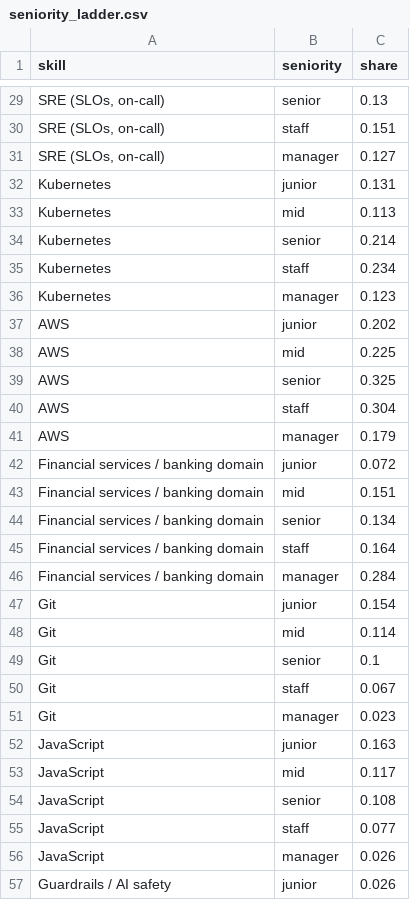
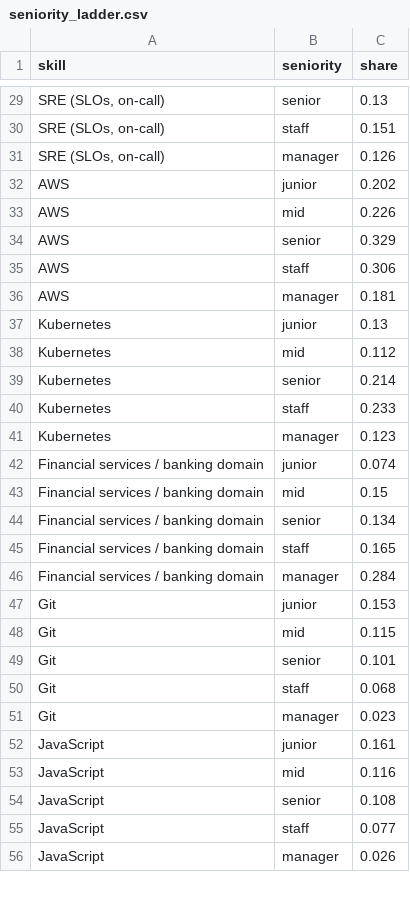
Before and after one commit to HatefulRock/skillmap, a CSV file: data/csv/seniority_ladder.csv, drawn as a sheet; only a part is shown, gaps mark what is left out; removed rows and columns are numbered as before the commit, all else as after; the diff covers the shown part only; the diff names each change by its address in the sheet, - before the commit and + after, or states it on an @@ line.

```diff
--- a/data/csv/seniority_ladder.csv
+++ b/data/csv/seniority_ladder.csv
-C31 (share): 0.127
+C31 (share): 0.126
@@ row 37 moved to row 32: AWS @@
+row 33: AWS | mid | 0.226
+row 34: AWS | senior | 0.329
+row 35: AWS | staff | 0.306
+row 36: AWS | manager | 0.181
-C37 (share): 0.131
+C37 (share): 0.13
-C38 (share): 0.113
+C38 (share): 0.112
-C40 (share): 0.234
+C40 (share): 0.233
-row 38: AWS | mid | 0.225
-row 39: AWS | senior | 0.325
-row 40: AWS | staff | 0.304
-row 41: AWS | manager | 0.179
-C42 (share): 0.072
+C42 (share): 0.074
-C43 (share): 0.151
+C43 (share): 0.15
-C45 (share): 0.164
+C45 (share): 0.165
-C47 (share): 0.154
+C47 (share): 0.153
-C48 (share): 0.114
+C48 (share): 0.115
-C49 (share): 0.1
+C49 (share): 0.101
-C50 (share): 0.067
+C50 (share): 0.068
-C52 (share): 0.163
+C52 (share): 0.161
-C53 (share): 0.117
+C53 (share): 0.116
-row 57: Guardrails / AI safety | junior | 0.026
```
Also changed, not shown: 5 added rows, 4 removed rows and 31 edited cells elsewhere in this file, data/csv/companies.csv, data/csv/pay_premium.csv, 18 other files.
